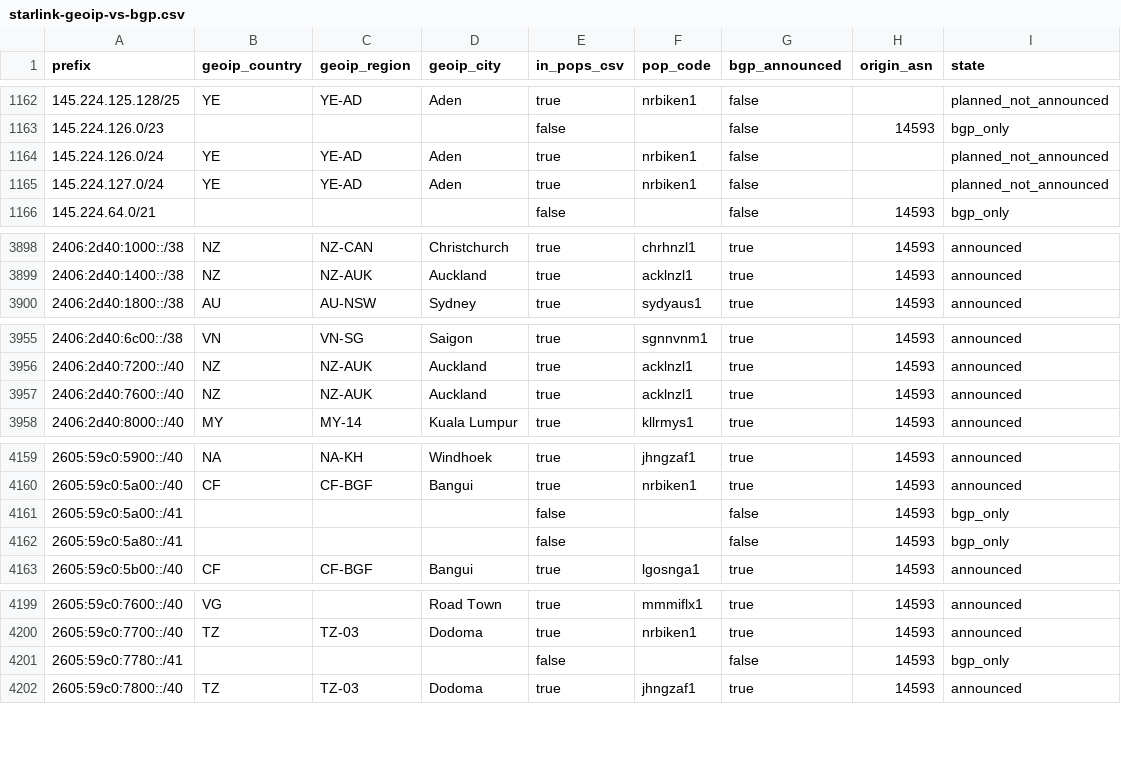
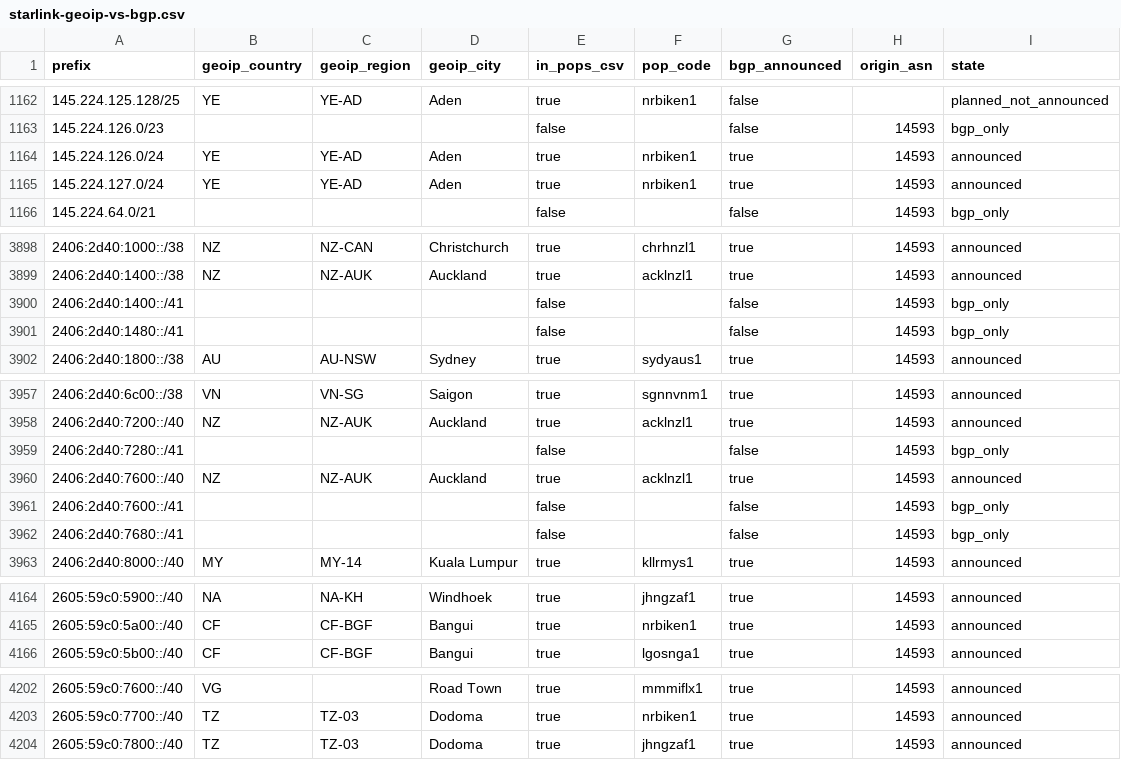
Before and after one commit to ipanalytics/Sat-geoip, a CSV file: outputs/starlink-geoip-vs-bgp.csv, drawn as a sheet; only a part is shown, gaps mark what is left out; the diff covers the shown part only.

```diff
--- a/outputs/starlink-geoip-vs-bgp.csv
+++ b/outputs/starlink-geoip-vs-bgp.csv
@@ -1163,4 +1163,4 @@ prefix,geoip_country,geoip_region,geoip_city,in_pops_csv,pop_code,bgp_announced,
 145.224.126.0/23,,,,false,,false,14593,bgp_only
-145.224.126.0/24,YE,YE-AD,Aden,true,nrbiken1,false,,planned_not_announced
-145.224.127.0/24,YE,YE-AD,Aden,true,nrbiken1,false,,planned_not_announced
+145.224.126.0/24,YE,YE-AD,Aden,true,nrbiken1,true,14593,announced
+145.224.127.0/24,YE,YE-AD,Aden,true,nrbiken1,true,14593,announced
 145.224.64.0/21,,,,false,,false,14593,bgp_only
@@ -3899,2 +3899,4 @@ prefix,geoip_country,geoip_region,geoip_city,in_pops_csv,pop_code,bgp_announced,
 2406:2d40:1400::/38,NZ,NZ-AUK,Auckland,true,acklnzl1,true,14593,announced
+2406:2d40:1400::/41,,,,false,,false,14593,bgp_only
+2406:2d40:1480::/41,,,,false,,false,14593,bgp_only
 2406:2d40:1800::/38,AU,AU-NSW,Sydney,true,sydyaus1,true,14593,announced
@@ -3956,3 +3958,6 @@ prefix,geoip_country,geoip_region,geoip_city,in_pops_csv,pop_code,bgp_announced,
 2406:2d40:7200::/40,NZ,NZ-AUK,Auckland,true,acklnzl1,true,14593,announced
+2406:2d40:7280::/41,,,,false,,false,14593,bgp_only
 2406:2d40:7600::/40,NZ,NZ-AUK,Auckland,true,acklnzl1,true,14593,announced
+2406:2d40:7600::/41,,,,false,,false,14593,bgp_only
+2406:2d40:7680::/41,,,,false,,false,14593,bgp_only
 2406:2d40:8000::/40,MY,MY-14,Kuala Lumpur,true,kllrmys1,true,14593,announced
@@ -4160,4 +4165,2 @@ prefix,geoip_country,geoip_region,geoip_city,in_pops_csv,pop_code,bgp_announced,
 2605:59c0:5a00::/40,CF,CF-BGF,Bangui,true,nrbiken1,true,14593,announced
-2605:59c0:5a00::/41,,,,false,,false,14593,bgp_only
-2605:59c0:5a80::/41,,,,false,,false,14593,bgp_only
 2605:59c0:5b00::/40,CF,CF-BGF,Bangui,true,lgosnga1,true,14593,announced
@@ -4200,3 +4203,2 @@ prefix,geoip_country,geoip_region,geoip_city,in_pops_csv,pop_code,bgp_announced,
 2605:59c0:7700::/40,TZ,TZ-03,Dodoma,true,nrbiken1,true,14593,announced
-2605:59c0:7780::/41,,,,false,,false,14593,bgp_only
 2605:59c0:7800::/40,TZ,TZ-03,Dodoma,true,jhngzaf1,true,14593,announced
```
Also changed, not shown: 1 added row, 1 removed row and 18 edited cells elsewhere in this file, outputs/prefix-changes.csv, 9 other files.
